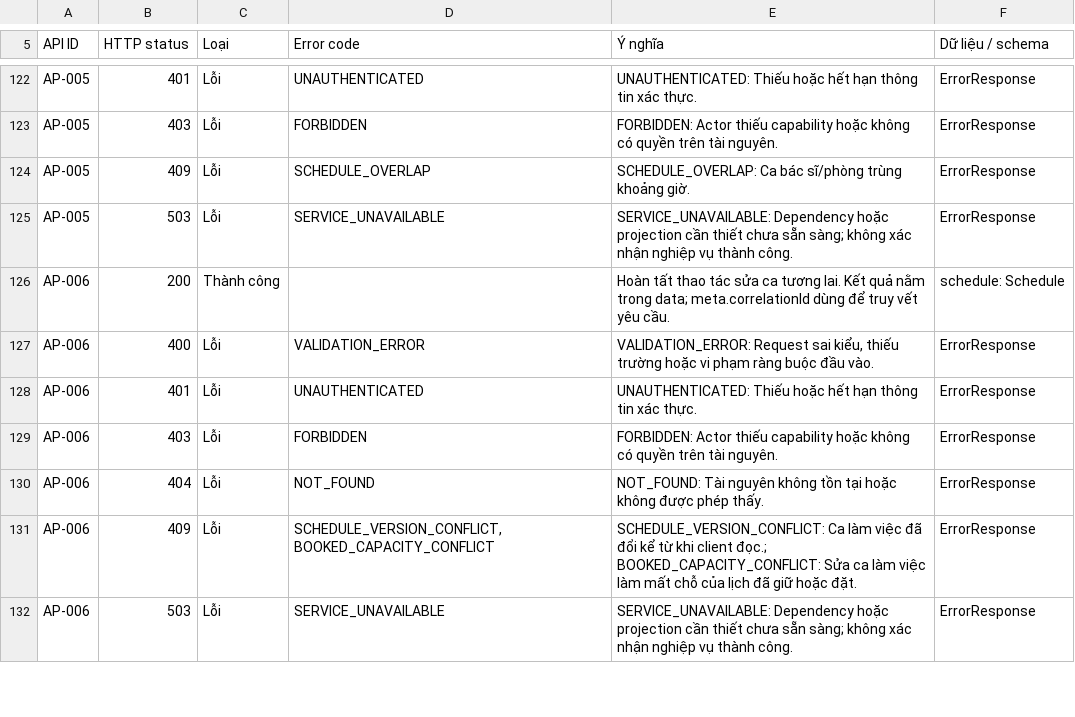
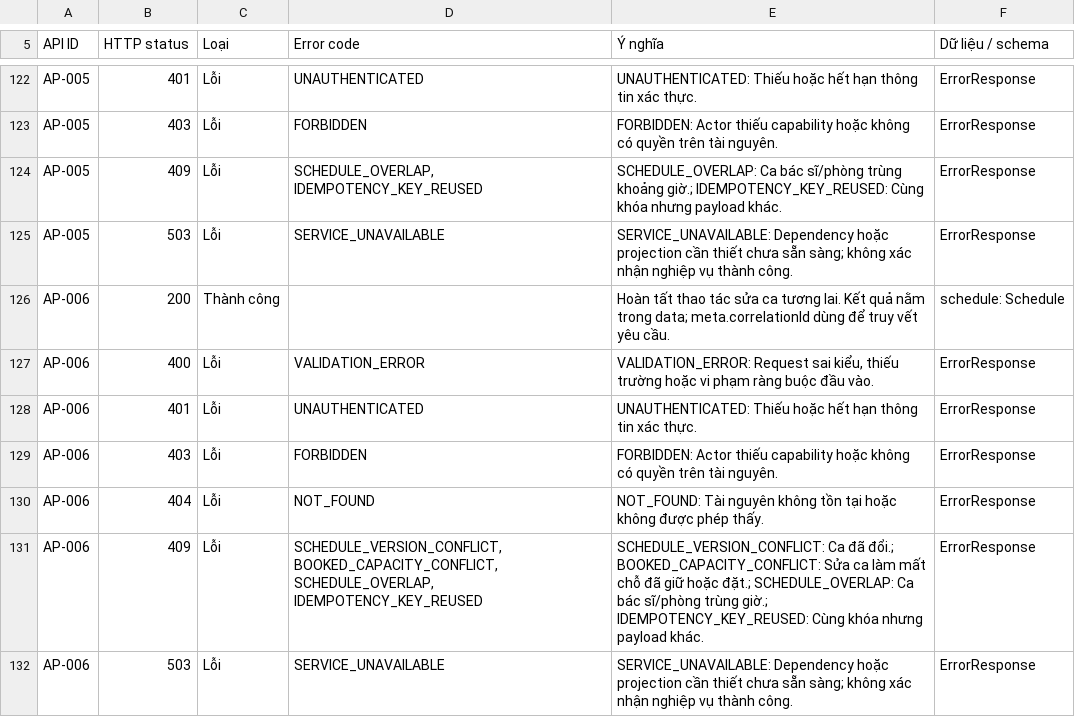
Before and after one commit to huyhcm2k5it/DoAn_PTPMHDV_Nhom5_PTITHCM, a CSV file: docs/HQH_Care_API_86_9_Service_v5_2 - 03_PhanHoi.csv, drawn as a sheet; only a part is shown, gaps mark what is left out.

Commit message:
fix(appointment): make schedule writes replay-safe and initialize broker topology

```diff
--- a/docs/HQH_Care_API_86_9_Service_v5_2 - 03_PhanHoi.csv
+++ b/docs/HQH_Care_API_86_9_Service_v5_2 - 03_PhanHoi.csv
@@ -123,3 +123,3 @@ AP-005,401,Lỗi,UNAUTHENTICATED,UNAUTHENTICATED: Thiếu hoặc hết hạn th
 AP-005,403,Lỗi,FORBIDDEN,FORBIDDEN: Actor thiếu capability hoặc không có quyền trên tài nguyên.,ErrorResponse
-AP-005,409,Lỗi,SCHEDULE_OVERLAP,SCHEDULE_OVERLAP: Ca bác sĩ/phòng trùng khoảng giờ.,ErrorResponse
+AP-005,409,Lỗi,"SCHEDULE_OVERLAP, IDEMPOTENCY_KEY_REUSED","SCHEDULE_OVERLAP: Ca bác sĩ/phòng trùng khoảng giờ.; IDEMPOTENCY_KEY_REUSED: Cùng khóa nhưng payload khác.",ErrorResponse
 AP-005,503,Lỗi,SERVICE_UNAVAILABLE,SERVICE_UNAVAILABLE: Dependency hoặc projection cần thiết chưa sẵn sàng; không xác nhận nghiệp vụ thành công.,ErrorResponse
@@ -130,3 +130,3 @@ AP-006,403,Lỗi,FORBIDDEN,FORBIDDEN: Actor thiếu capability hoặc không có
 AP-006,404,Lỗi,NOT_FOUND,NOT_FOUND: Tài nguyên không tồn tại hoặc không được phép thấy.,ErrorResponse
-AP-006,409,Lỗi,"SCHEDULE_VERSION_CONFLICT, BOOKED_CAPACITY_CONFLICT",SCHEDULE_VERSION_CONFLICT: Ca làm việc đã đổi kể từ khi client đọc.; BOOKED_CAPACITY_CONFLICT: Sửa ca làm việc làm mất chỗ của lịch đã giữ hoặc đặt.,ErrorResponse
+AP-006,409,Lỗi,"SCHEDULE_VERSION_CONFLICT, BOOKED_CAPACITY_CONFLICT, SCHEDULE_OVERLAP, IDEMPOTENCY_KEY_REUSED","SCHEDULE_VERSION_CONFLICT: Ca đã đổi.; BOOKED_CAPACITY_CONFLICT: Sửa ca làm mất chỗ đã giữ hoặc đặt.; SCHEDULE_OVERLAP: Ca bác sĩ/phòng trùng giờ.; IDEMPOTENCY_KEY_REUSED: Cùng khóa nhưng payload khác.",ErrorResponse
 AP-006,503,Lỗi,SERVICE_UNAVAILABLE,SERVICE_UNAVAILABLE: Dependency hoặc projection cần thiết chưa sẵn sàng; không xác nhận nghiệp vụ thành công.,ErrorResponse
```
Also changed, not shown: 14 other files.
